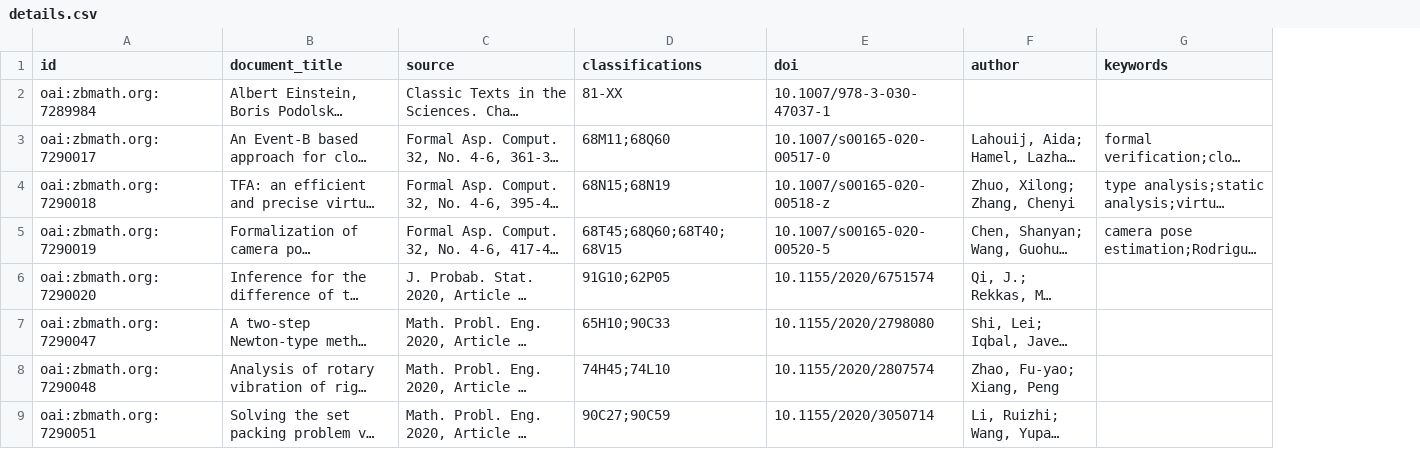
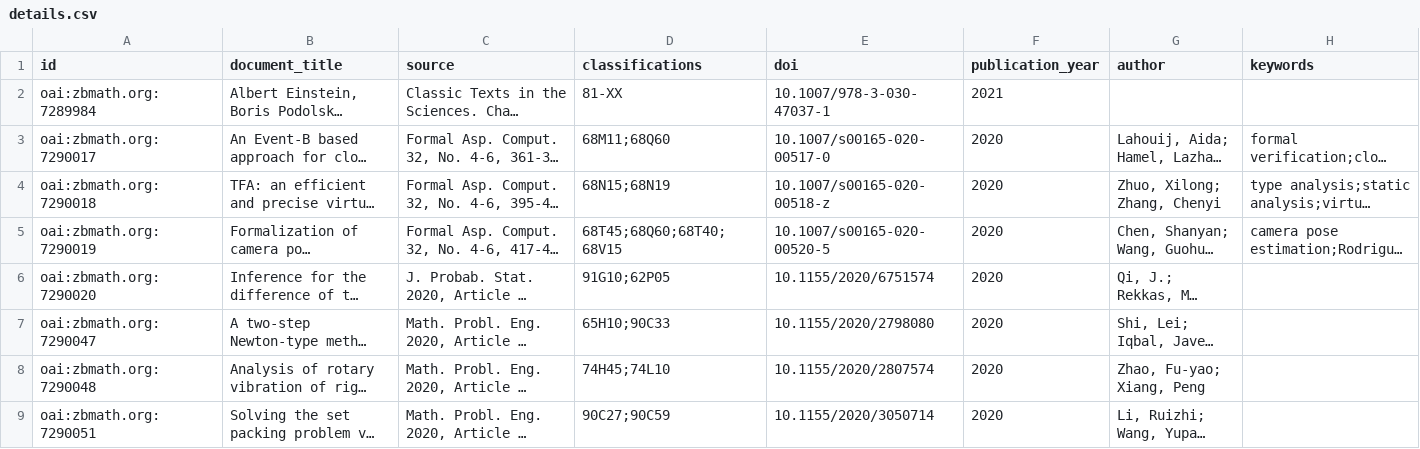
Before and after one commit to MaRDI4NFDI/portal-examples, a CSV file: Import from zbMath/data/details.csv, drawn as a sheet; only a part is shown; long unchanged cells end in …; the diff names each change by its address in the sheet, - before the commit and + after, or states it on an @@ line.

Commit message:
Parse publication details

```diff
--- a/Import from zbMath/data/details.csv
+++ b/Import from zbMath/data/details.csv
+column F (publication_year), rows 2-9: 2021 | 2020 | 2020 | 2020 | 2020 | 2020 | 2020 | 2020
```
Also changed, not shown: 2 other files.
